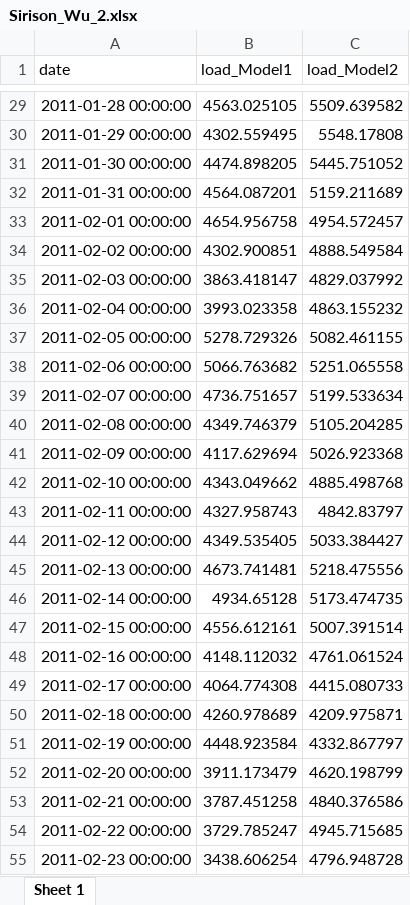
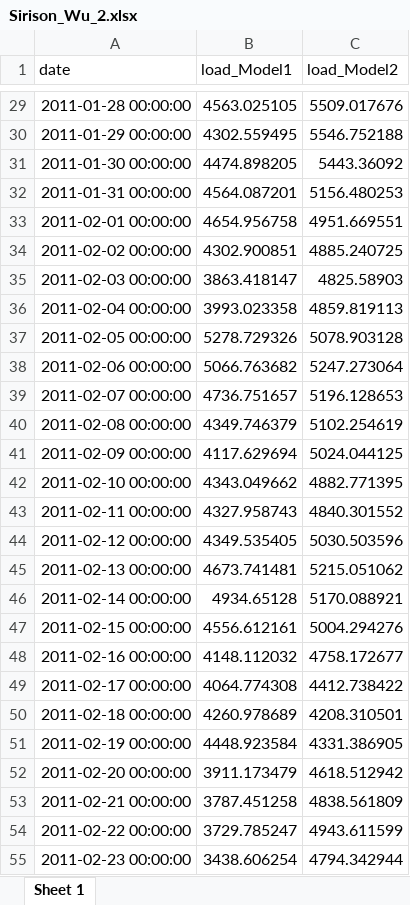
Before and after one commit to nannaphatsirison/-Sirison-Wu_ENV790_TSA_Competition_S2023, an Excel workbook: Sirison_Wu_2.xlsx, sheet Sheet 1, drawn as a sheet; only a part is shown, gaps mark what is left out; values as stored, in another font and other column widths than the file's, no borders; the diff covers the shown part only; the diff names each change by its address in the sheet, - before the commit and + after, or states it on an @@ line.

```diff
--- a/Sirison_Wu_2.xlsx (sheet Sheet 1)
+++ b/Sirison_Wu_2.xlsx (sheet Sheet 1)
-C29 (load_Model2): 5509.639582
+C29 (load_Model2): 5509.017676
-C30 (load_Model2): 5548.17808
+C30 (load_Model2): 5546.752188
-C31 (load_Model2): 5445.751052
+C31 (load_Model2): 5443.36092
-C32 (load_Model2): 5159.211689
+C32 (load_Model2): 5156.480253
-C33 (load_Model2): 4954.572457
+C33 (load_Model2): 4951.669551
-C34 (load_Model2): 4888.549584
+C34 (load_Model2): 4885.240725
-C35 (load_Model2): 4829.037992
+C35 (load_Model2): 4825.58903
-C36 (load_Model2): 4863.155232
+C36 (load_Model2): 4859.819113
-C37 (load_Model2): 5082.461155
+C37 (load_Model2): 5078.903128
-C38 (load_Model2): 5251.065558
+C38 (load_Model2): 5247.273064
-C39 (load_Model2): 5199.533634
+C39 (load_Model2): 5196.128653
-C40 (load_Model2): 5105.204285
+C40 (load_Model2): 5102.254619
-C41 (load_Model2): 5026.923368
+C41 (load_Model2): 5024.044125
-C42 (load_Model2): 4885.498768
+C42 (load_Model2): 4882.771395
-C43 (load_Model2): 4842.83797
+C43 (load_Model2): 4840.301552
-C44 (load_Model2): 5033.384427
+C44 (load_Model2): 5030.503596
-C45 (load_Model2): 5218.475556
+C45 (load_Model2): 5215.051062
-C46 (load_Model2): 5173.474735
+C46 (load_Model2): 5170.088921
-C47 (load_Model2): 5007.391514
+C47 (load_Model2): 5004.294276
-C48 (load_Model2): 4761.061524
+C48 (load_Model2): 4758.172677
-C49 (load_Model2): 4415.080733
+C49 (load_Model2): 4412.738422
-C50 (load_Model2): 4209.975871
+C50 (load_Model2): 4208.310501
-C51 (load_Model2): 4332.867797
+C51 (load_Model2): 4331.386905
-C52 (load_Model2): 4620.198799
+C52 (load_Model2): 4618.512942
-C53 (load_Model2): 4840.376586
+C53 (load_Model2): 4838.561809
-C54 (load_Model2): 4945.715685
+C54 (load_Model2): 4943.611599
-C55 (load_Model2): 4796.948728
+C55 (load_Model2): 4794.342944
```
Also changed, not shown: 32 edited cells elsewhere in this sheet, Sirison_Wu_1.xlsx, Sirison_Wu_3.xlsx, 2 other files.
